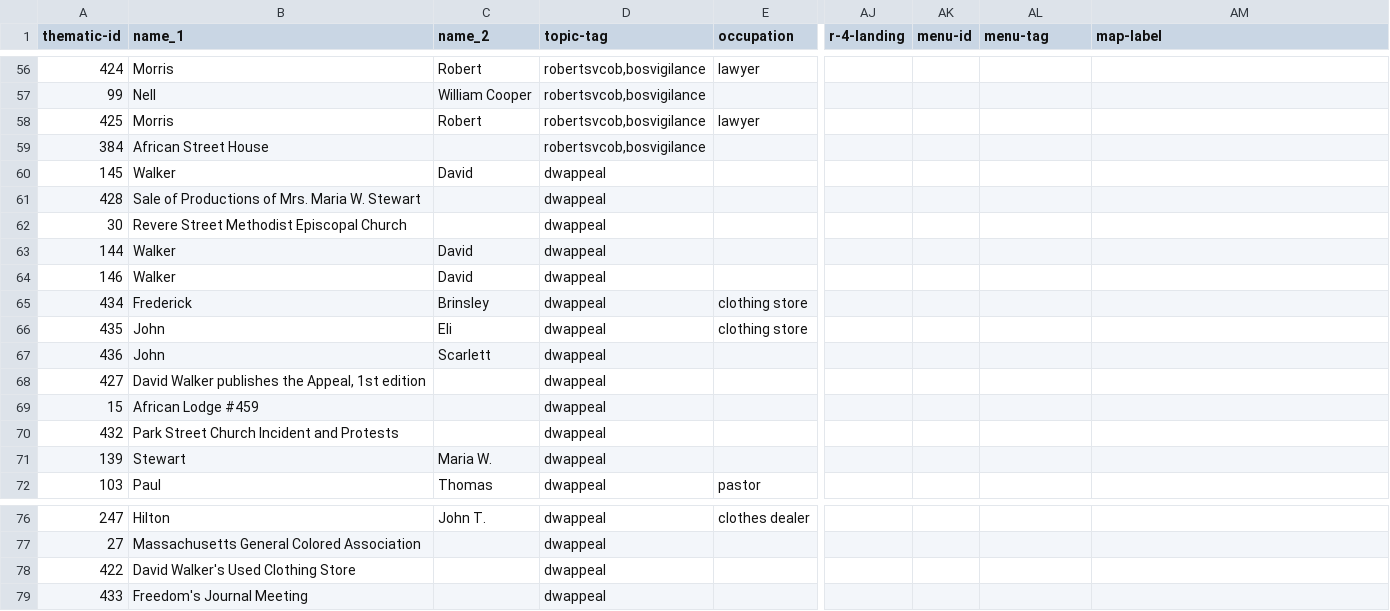
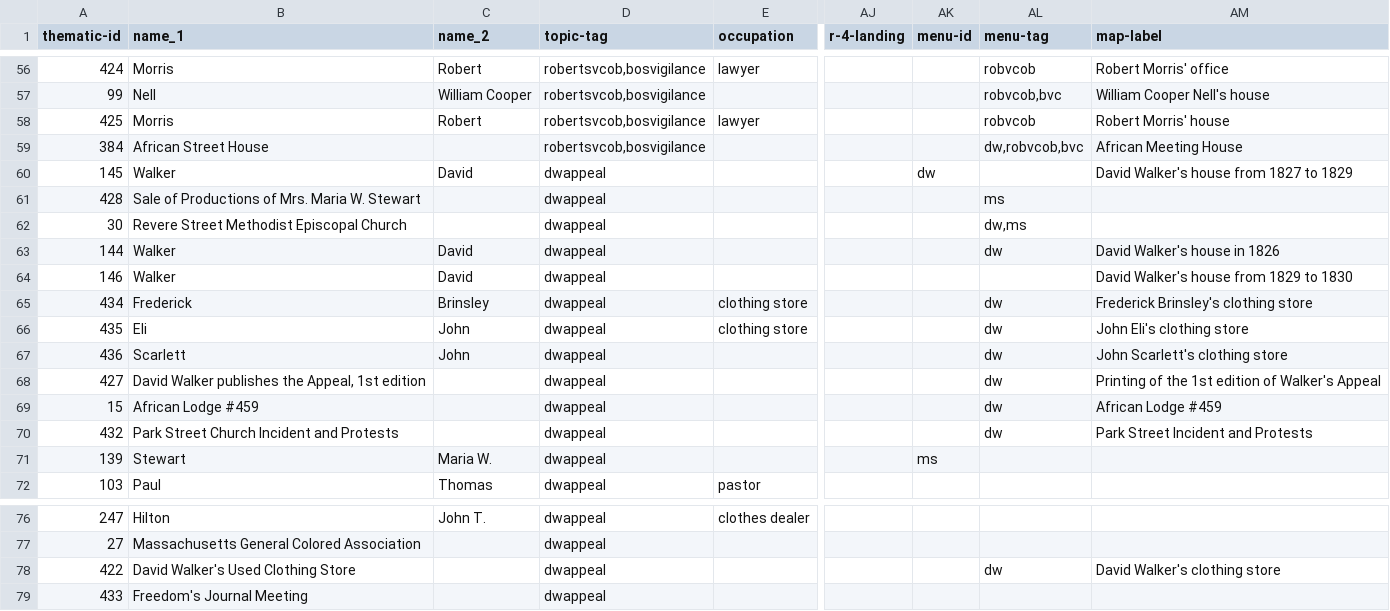
Before and after one commit to HarvardMapCollection/historic-black-boston-data, a CSV file: hmc-created/themes-working.csv, drawn as a sheet; only a part is shown, gaps mark what is left out; the diff covers the shown part only; the diff names each change by its address in the sheet, - before the commit and + after, or states it on an @@ line.

Commit message:
adding menu tags

```diff
--- a/hmc-created/themes-working.csv
+++ b/hmc-created/themes-working.csv
-AL56 (menu-tag): (empty)
+AL56 (menu-tag): robvcob
-AM56 (map-label): (empty)
+AM56 (map-label): Robert Morris' office
-AL57 (menu-tag): (empty)
+AL57 (menu-tag): robvcob,bvc
-AM57 (map-label): (empty)
+AM57 (map-label): William Cooper Nell's house
-AL58 (menu-tag): (empty)
+AL58 (menu-tag): robvcob
-AM58 (map-label): (empty)
+AM58 (map-label): Robert Morris' house
-AL59 (menu-tag): (empty)
+AL59 (menu-tag): dw,robvcob,bvc
-AM59 (map-label): (empty)
+AM59 (map-label): African Meeting House
-AK60 (menu-id): (empty)
+AK60 (menu-id): dw
-AM60 (map-label): (empty)
+AM60 (map-label): David Walker's house from 1827 to 1829
-AL61 (menu-tag): (empty)
+AL61 (menu-tag): ms
-AL62 (menu-tag): (empty)
+AL62 (menu-tag): dw,ms
-AL63 (menu-tag): (empty)
+AL63 (menu-tag): dw
-AM63 (map-label): (empty)
+AM63 (map-label): David Walker's house in 1826
-AM64 (map-label): (empty)
+AM64 (map-label): David Walker's house from 1829 to 1830
-AL65:AL70 (menu-tag): (empty)
+AL65:AL70 (menu-tag): dw
-AM65 (map-label): (empty)
+AM65 (map-label): Frederick Brinsley's clothing store
-B66 (name_1): John
+B66 (name_1): Eli
-C66 (name_2): Eli
+C66 (name_2): John
-AM66 (map-label): (empty)
+AM66 (map-label): John Eli's clothing store
-B67 (name_1): John
+B67 (name_1): Scarlett
-C67 (name_2): Scarlett
+C67 (name_2): John
-AM67 (map-label): (empty)
+AM67 (map-label): John Scarlett's clothing store
-AM68 (map-label): (empty)
+AM68 (map-label): Printing of the 1st edition of Walker's Appeal
-AM69 (map-label): (empty)
+AM69 (map-label): African Lodge #459
-AM70 (map-label): (empty)
+AM70 (map-label): Park Street Incident and Protests
-AK71 (menu-id): (empty)
+AK71 (menu-id): ms
-AL78 (menu-tag): (empty)
+AL78 (menu-tag): dw
-AM78 (map-label): (empty)
+AM78 (map-label): David Walker's clothing store
```
Also changed, not shown: 62 edited cells elsewhere in this file.
